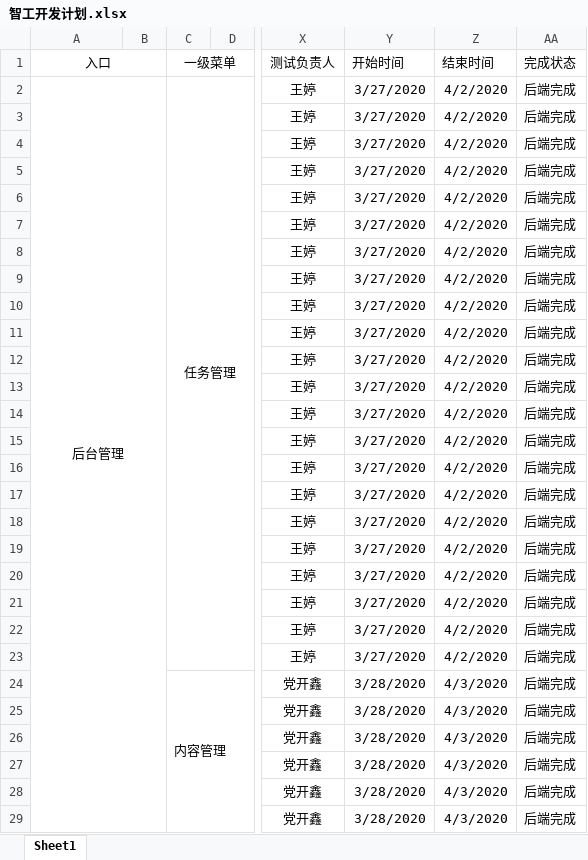
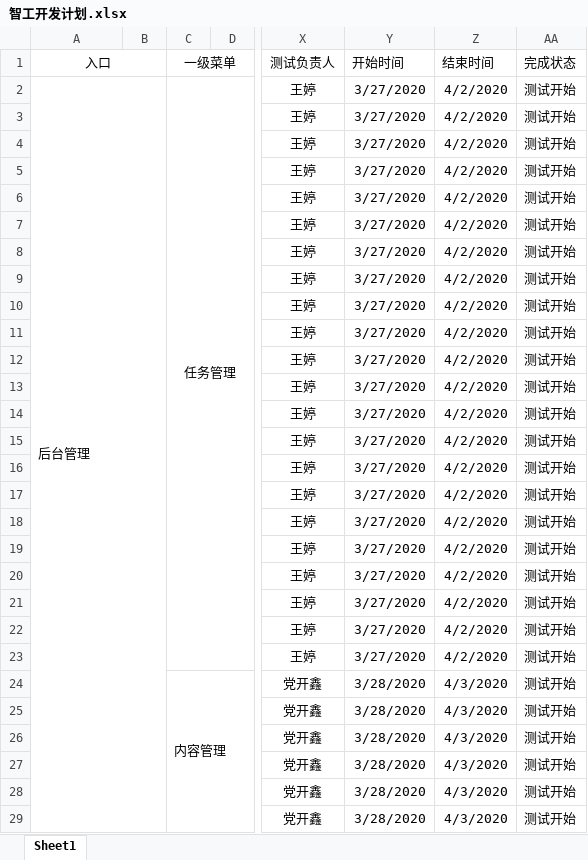
Before and after one commit to cfmkaifa/PrototypeMap, an Excel workbook: 智工开发计划.xlsx, sheet Sheet1, drawn as a sheet; only a part is shown, gaps mark what is left out; values as stored, in another font and other column widths than the file's, no borders; the diff covers the shown part only; the diff names each change by its address in the sheet, - before the commit and + after, or states it on an @@ line.

```diff
--- a/智工开发计划.xlsx (sheet Sheet1)
+++ b/智工开发计划.xlsx (sheet Sheet1)
-A2 alignment: center
+A2 alignment: left
-AA2:AA29: 后端完成
+AA2:AA29: 测试开始
```
Also changed, not shown: other rows of this sheet.
